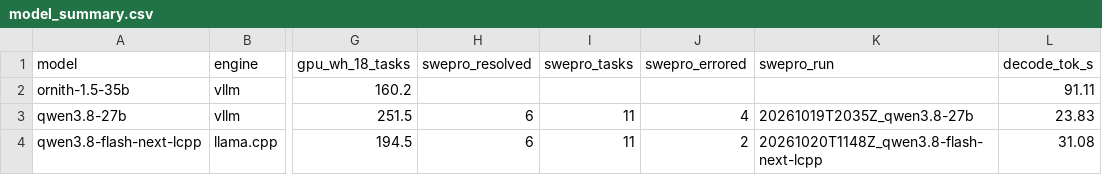
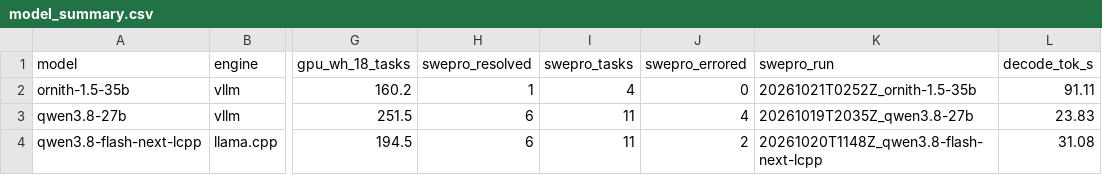
Before and after one commit to Adithya-Rajendran/dgx-spark-benchmarks, a CSV file: data/model_summary.csv, drawn as a sheet; only a part is shown, gaps mark what is left out; the diff names each change by its address in the sheet, - before the commit and + after, or states it on an @@ line.

```diff
--- a/data/model_summary.csv
+++ b/data/model_summary.csv
-H2 (swepro_resolved): (empty)
+H2 (swepro_resolved): 1
-I2 (swepro_tasks): (empty)
+I2 (swepro_tasks): 4
-J2 (swepro_errored): (empty)
+J2 (swepro_errored): 0
-K2 (swepro_run): (empty)
+K2 (swepro_run): 20261021T0252Z_ornith-1.5-35b
```
Also changed, not shown: data/task_attempts.csv, 14 other files.
